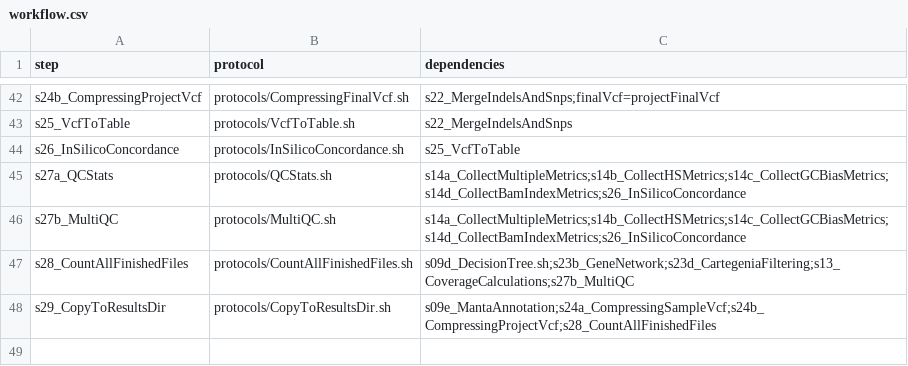
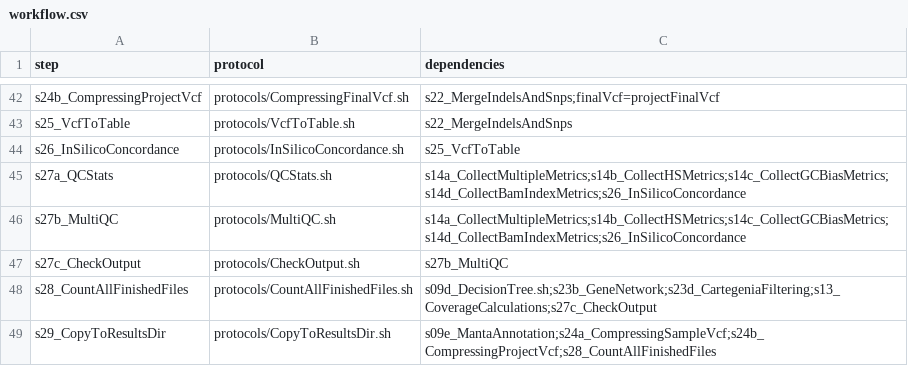
Before and after one commit to molgenis/NGS_DNA, a CSV file: workflow.csv, drawn as a sheet; only a part is shown, gaps mark what is left out.

Commit message:
added output check(all chromosomes are present in output) + bugfix + added check to workflow

```diff
--- a/workflow.csv
+++ b/workflow.csv
@@ -46,3 +46,4 @@ s27a_QCStats,protocols/QCStats.sh,s14a_CollectMultipleMetrics;s14b_CollectHSMetr
 s27b_MultiQC,protocols/MultiQC.sh,s14a_CollectMultipleMetrics;s14b_CollectHSMetrics;s14c_CollectGCBiasMetrics;s14d_CollectBamIndexMetrics;s26_InSilicoConcordance
-s28_CountAllFinishedFiles,protocols/CountAllFinishedFiles.sh,s09d_DecisionTree.sh;s23b_GeneNetwork;s23d_CartegeniaFiltering;s13_CoverageCalculations;s27b_MultiQC
+s27c_CheckOutput,protocols/CheckOutput.sh,s27b_MultiQC
+s28_CountAllFinishedFiles,protocols/CountAllFinishedFiles.sh,s09d_DecisionTree.sh;s23b_GeneNetwork;s23d_CartegeniaFiltering;s13_CoverageCalculations;s27c_CheckOutput
 s29_CopyToResultsDir,protocols/CopyToResultsDir.sh,s09e_MantaAnnotation;s24a_CompressingSampleVcf;s24b_CompressingProjectVcf;s28_CountAllFinishedFiles
```
Also changed, not shown: 2 other files.
